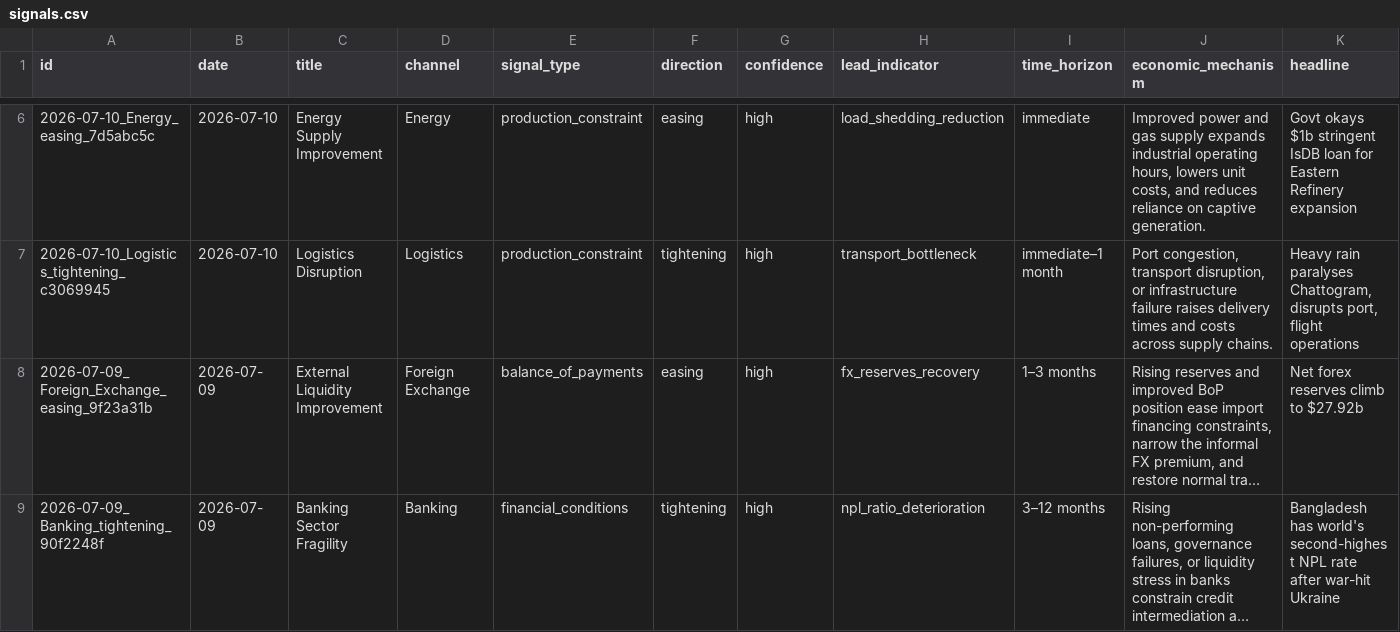
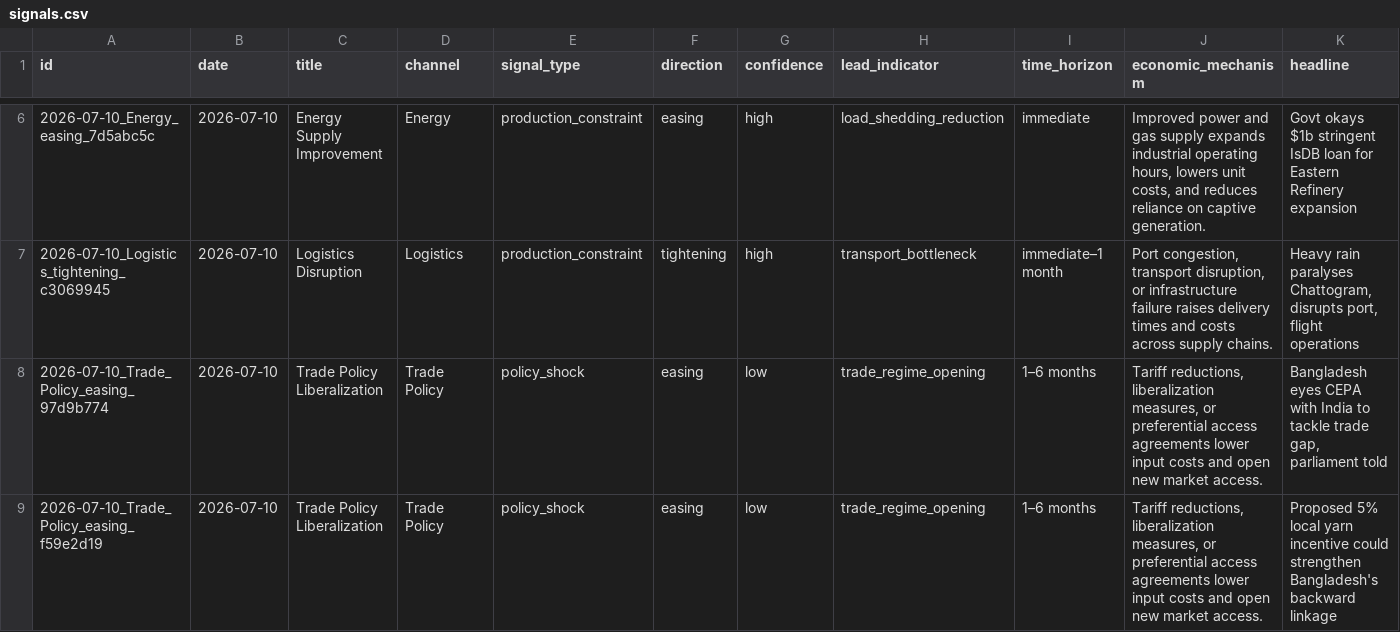
Before and after one commit to SyedBasher/bangladesh-early-warning-signals, a CSV file: data/signals.csv, drawn as a sheet; only a part is shown, gaps mark what is left out; the shorter side is filled out with more unchanged rows; long unchanged cells end in …; rows hold the shown columns only; the diff covers the shown part only; the diff names each change by its address in the sheet, - before the commit and + after, or states it on an @@ line.

```diff
--- a/data/signals.csv
+++ b/data/signals.csv
+row 8: 2026-07-10_Trade_Policy_easing_97d9b774 | 2026-07-10 | Trade Policy Liberalization | Trade Policy | policy_shock | easing | low | trade_regime_opening | 1–6 months | Tariff reductions, liberalization measures, or preferential access agreements lower input costs and open new market access. | Bangladesh eyes CEPA with India to tackle trade gap, parliament told
+row 9: 2026-07-10_Trade_Policy_easing_f59e2d19 | 2026-07-10 | Trade Policy Liberalization | Trade Policy | policy_shock | easing | low | trade_regime_opening | 1–6 months | Tariff reductions, liberalization measures, or preferential access agreements lower input costs and open new market access. | Proposed 5% local yarn incentive could strengthen Bangladesh's backward linkage
```
Also changed, not shown: 4 added rows elsewhere in this file, 6 other files.
